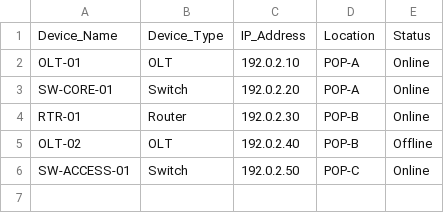
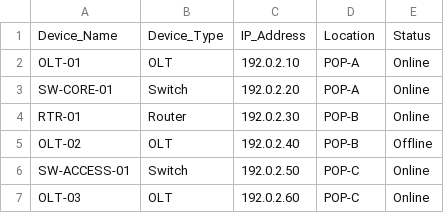
Before and after one commit to ToanND85/Network-map, a CSV file: devices.csv, drawn as a sheet; the diff names each change by its address in the sheet, - before the commit and + after, or states it on an @@ line.

Commit message:
Add OLT-03 from GitHub Web.

```diff
--- a/devices.csv
+++ b/devices.csv
+row 7: OLT-03 | OLT | 192.0.2.60 | POP-C | Online
```
